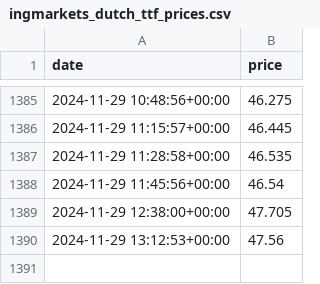
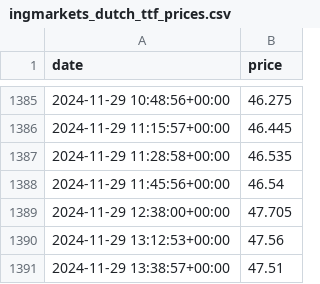
Before and after one commit to vsevolodnedora/frequent_small_collectors, a CSV file: data/ingmarkets_dutch_ttf_prices.csv, drawn as a sheet; only a part is shown, gaps mark what is left out.

Commit message:
Add data

```diff
--- a/data/ingmarkets_dutch_ttf_prices.csv
+++ b/data/ingmarkets_dutch_ttf_prices.csv
@@ -1390 +1390,2 @@ date,price
 2024-11-29 13:12:53+00:00,47.56
+2024-11-29 13:38:57+00:00,47.51
```
